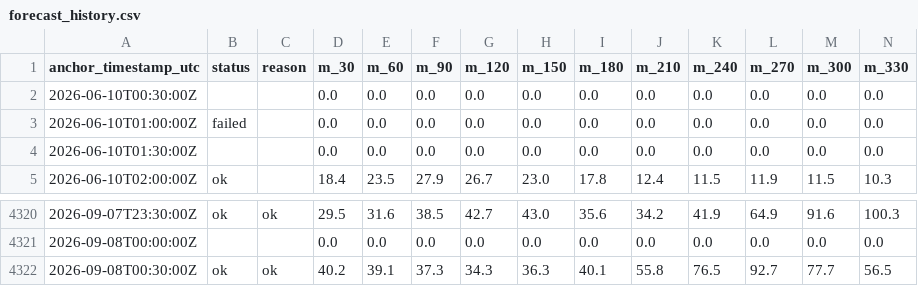
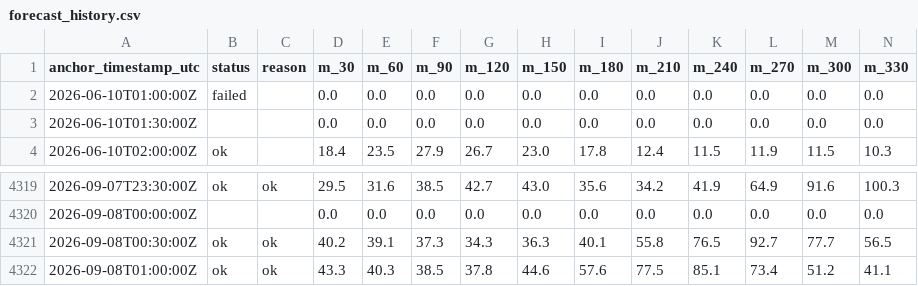
Before and after one commit to njit-research/ap-prediction, a CSV file: site/data/forecast_history.csv, drawn as a sheet; only a part is shown, gaps mark what is left out; removed rows and columns are numbered as before the commit, all else as after; rows hold the shown columns only; the diff names each change by its address in the sheet, - before the commit and + after, or states it on an @@ line.

```diff
--- a/site/data/forecast_history.csv
+++ b/site/data/forecast_history.csv
-row 2: 2026-06-10T00:30:00Z |  |  | 0.0 | 0.0 | 0.0 | 0.0 | 0.0 | 0.0 | 0.0 | 0.0 | 0.0 | 0.0 | 0.0
+row 4322: 2026-09-08T01:00:00Z | ok | ok | 43.3 | 40.3 | 38.5 | 37.8 | 44.6 | 57.6 | 77.5 | 85.1 | 73.4 | 51.2 | 41.1
```
Also changed, not shown: 3 other files.
